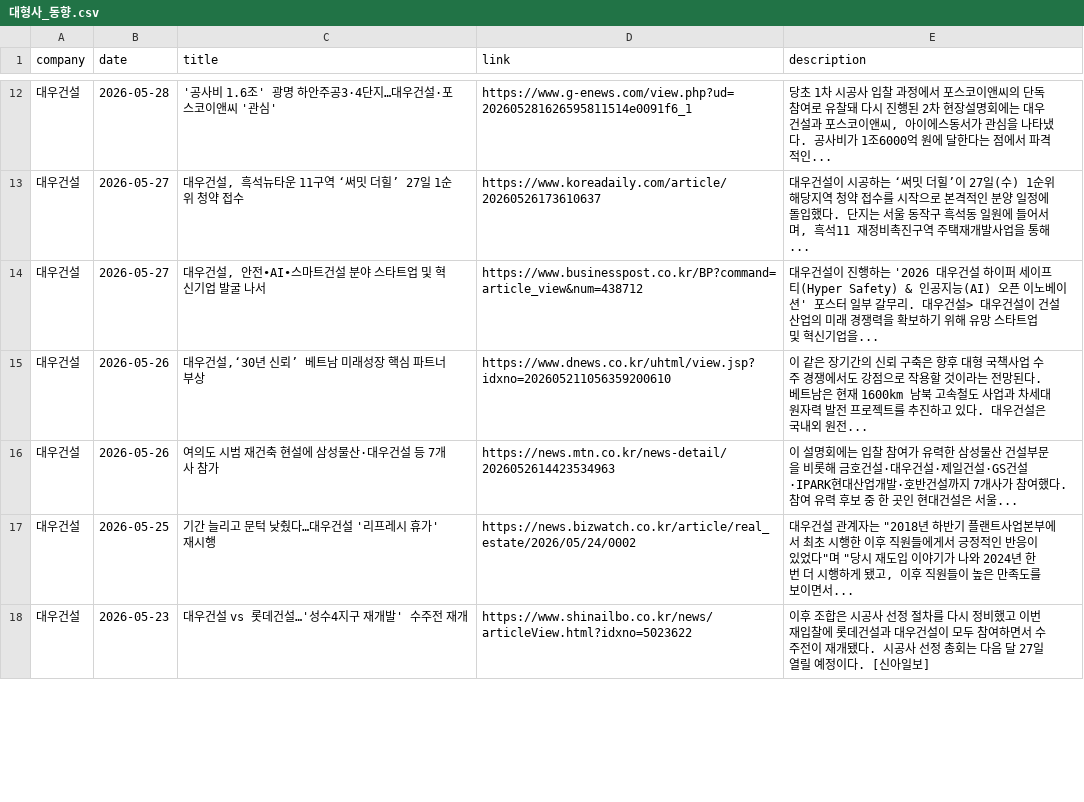
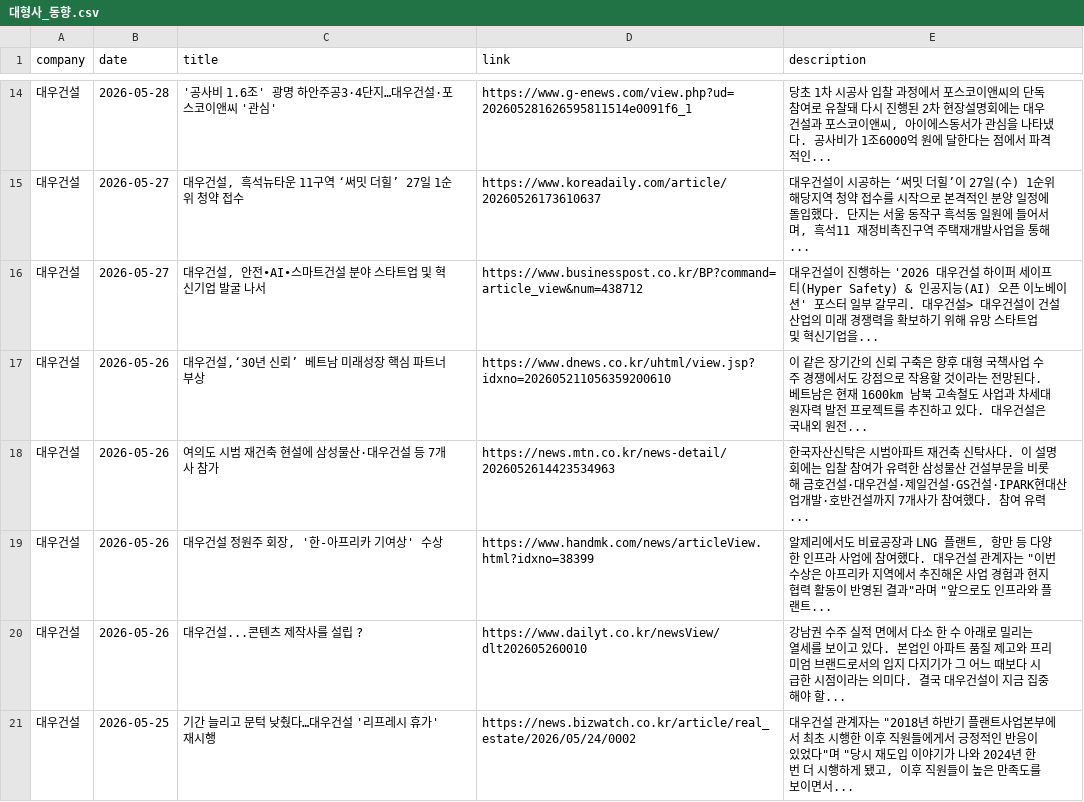
Before and after one commit to hdec-daily-news/hdec-competitors, a CSV file: 대형사_동향.csv, drawn as a sheet; only a part is shown, gaps mark what is left out; the diff covers the shown part only.

```diff
--- a/대형사_동향.csv
+++ b/대형사_동향.csv
@@ -15,4 +17,5 @@
 대우건설,2026-05-26,"대우건설,‘30년 신뢰’ 베트남 미래성장 핵심 파트너 부상",https://www.dnews.co.kr/uhtml/view.jsp?idxno=202605211056359200610,이 같은 장기간의 신뢰 구축은 향후 대형 국책사업 수주 경쟁에서도 강점으로 작용할 것이라는 전망된다. 베트남은 현재 1600km 남북 고속철도 사업과 차세대 원자력 발전 프로젝트를 추진하고 있다. 대우건설은 국내외 원전...
-대우건설,2026-05-26,여의도 시범 재건축 현설에 삼성물산·대우건설 등 7개사 참가,https://news.mtn.co.kr/news-detail/2026052614423534963,이 설명회에는 입찰 참여가 유력한 삼성물산 건설부문을 비롯해 금호건설·대우건설·제일건설·GS건설·IPARK현대산업개발·호반건설까지 7개사가 참여했다. 참여 유력 후보 중 한 곳인 현대건설은 서울...
+대우건설,2026-05-26,여의도 시범 재건축 현설에 삼성물산·대우건설 등 7개사 참가,https://news.mtn.co.kr/news-detail/2026052614423534963,한국자산신탁은 시범아파트 재건축 신탁사다. 이 설명회에는 입찰 참여가 유력한 삼성물산 건설부문을 비롯해 금호건설·대우건설·제일건설·GS건설·IPARK현대산업개발·호반건설까지 7개사가 참여했다. 참여 유력...
+대우건설,2026-05-26,"대우건설 정원주 회장, '한-아프리카 기여상' 수상",https://www.handmk.com/news/articleView.html?idxno=38399,"알제리에서도 비료공장과 LNG 플랜트, 항만 등 다양한 인프라 사업에 참여했다. 대우건설 관계자는 ""이번 수상은 아프리카 지역에서 추진해온 사업 경험과 현지 협력 활동이 반영된 결과""라며 ""앞으로도 인프라와 플랜트... "
+대우건설,2026-05-26,대우건설...콘텐츠 제작사를 설립 ?,https://www.dailyt.co.kr/newsView/dlt202605260010,강남권 수주 실적 면에서 다소 한 수 아래로 밀리는 열세를 보이고 있다. 본업인 아파트 품질 제고와 프리미엄 브랜드로서의 입지 다지기가 그 어느 때보다 시급한 시점이라는 의미다. 결국 대우건설이 지금 집중해야 할...
 대우건설,2026-05-25,기간 늘리고 문턱 낮췄다…대우건설 '리프레시 휴가' 재시행,https://news.bizwatch.co.kr/article/real_estate/2026/05/24/0002,"대우건설 관계자는 ""2018년 하반기 플랜트사업본부에서 최초 시행한 이후 직원들에게서 긍정적인 반응이 있었다""며 ""당시 재도입 이야기가 나와 2024년 한 번 더 시행하게 됐고, 이후 직원들이 높은 만족도를 보이면서... "
-대우건설,2026-05-23,대우건설 vs 롯데건설…'성수4지구 재개발' 수주전 재개,https://www.shinailbo.co.kr/news/articleView.html?idxno=5023622,이후 조합은 시공사 선정 절차를 다시 정비했고 이번 재입찰에 롯데건설과 대우건설이 모두 참여하면서 수주전이 재개됐다. 시공사 선정 총회는 다음 달 27일 열릴 예정이다. [신아일보]
```
Also changed, not shown: 6 added rows, 4 removed rows and 9 edited cells elsewhere in this file, 1 other file.
